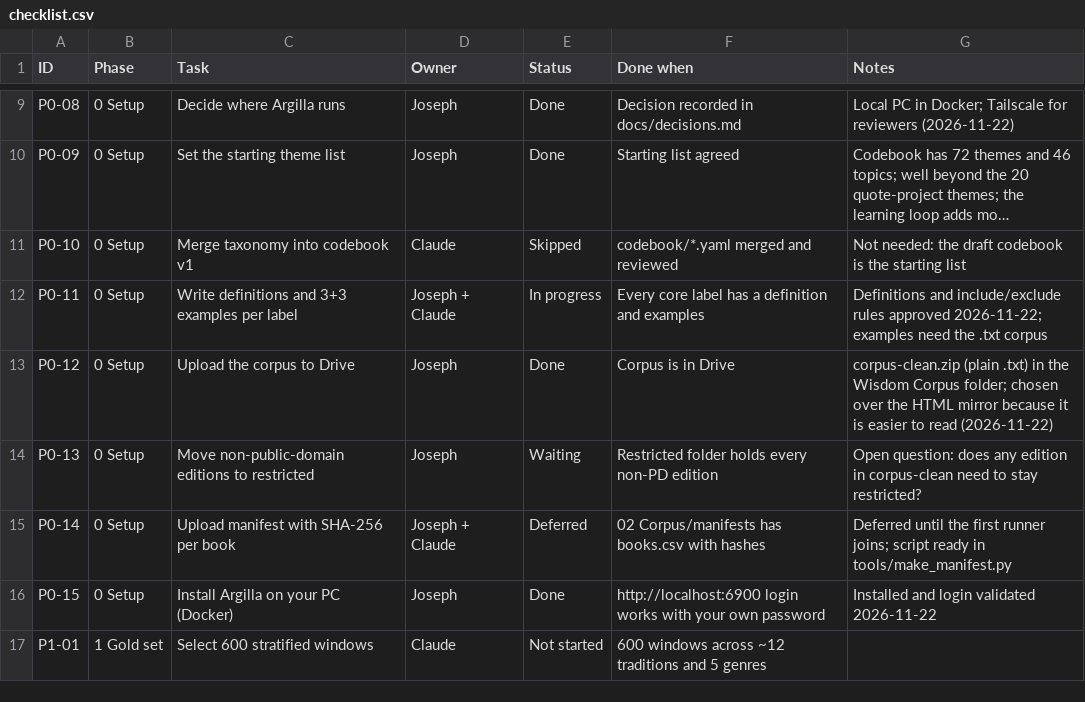
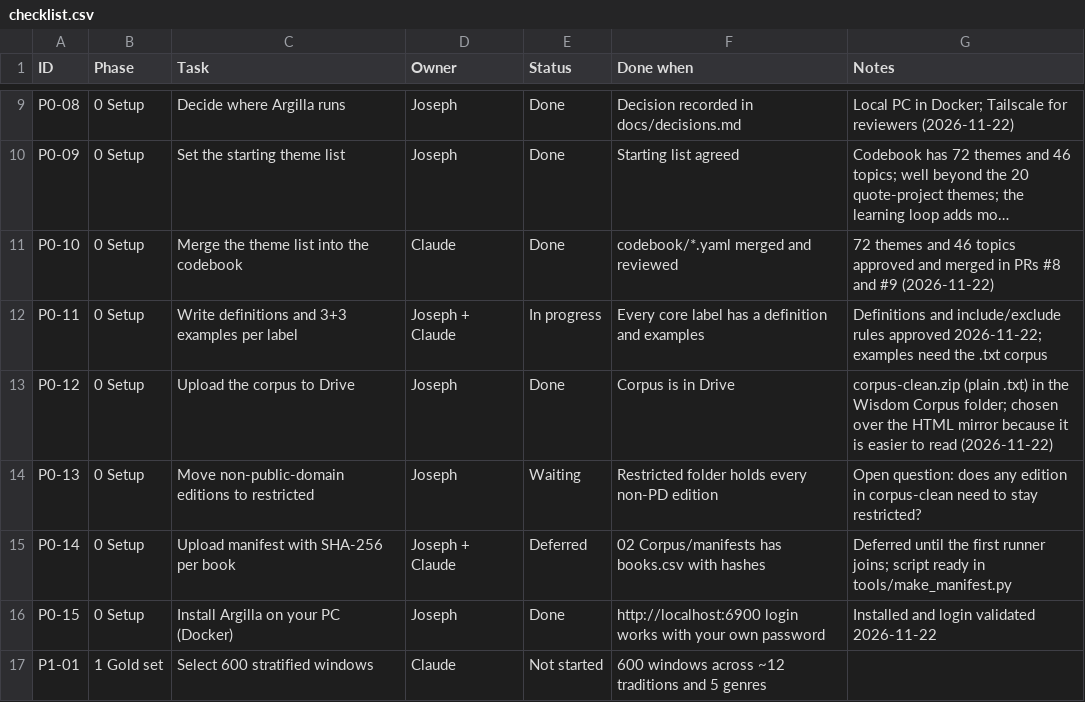
Before and after one commit to joe-dalton-dev/wisdom, a CSV file: project/checklist.csv, drawn as a sheet; only a part is shown, gaps mark what is left out; long unchanged cells end in …; the diff names each change by its address in the sheet, - before the commit and + after, or states it on an @@ line.

```diff
--- a/project/checklist.csv
+++ b/project/checklist.csv
-C11 (Task): Merge taxonomy into codebook v1
+C11 (Task): Merge the theme list into the codebook
-E11 (Status): Skipped
+E11 (Status): Done
-G11 (Notes): Not needed: the draft codebook is the starting list
+G11 (Notes): 72 themes and 46 topics approved and merged in PRs #8 and #9 (2026-11-22)
```
Also changed, not shown: 1 other file.
